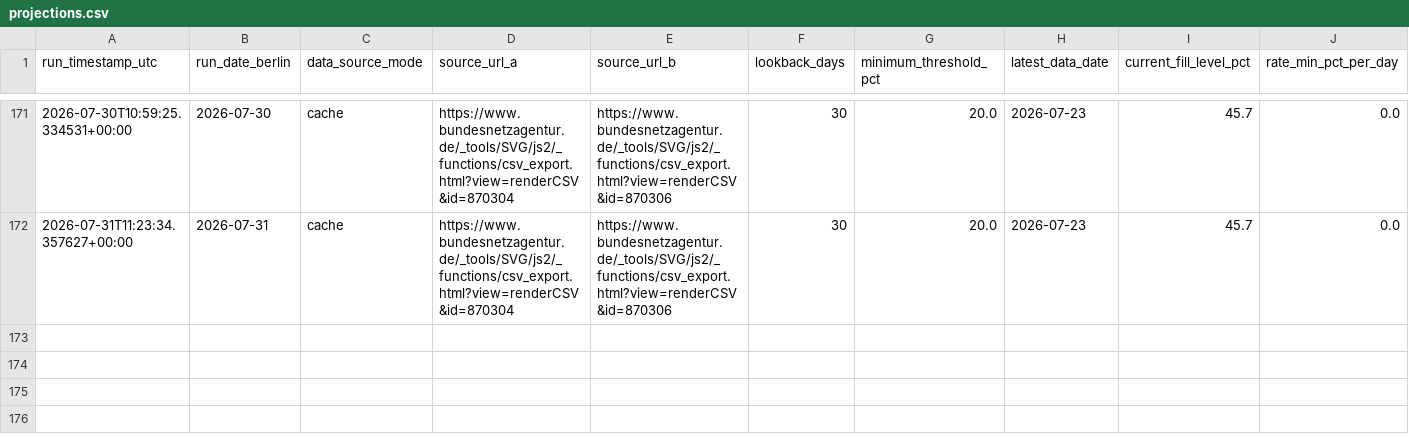
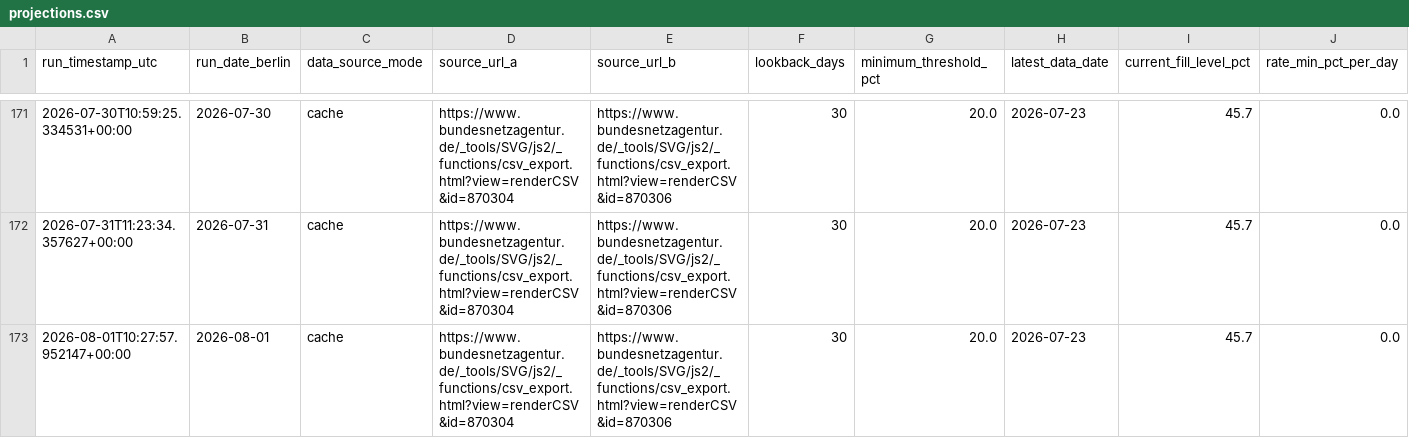
Before and after one commit to icrfornax/de-gas-storage-tracker-bnetza, a CSV file: data/projections.csv, drawn as a sheet; only a part is shown, gaps mark what is left out; rows hold the shown columns only; the diff names each change by its address in the sheet, - before the commit and + after, or states it on an @@ line.

```diff
--- a/data/projections.csv
+++ b/data/projections.csv
+row 173: 2026-08-01T10:27:57.952147+00:00 | 2026-08-01 | cache | https://www.bundesnetzagentur.de/_tools/SVG/js2/_functions/csv_export.html?view=renderCSV&id=870304 | https://www.bundesnetzagentur.de/_tools/SVG/js2/_functions/csv_export.html?view=renderCSV&id=870306 | 30 | 20.0 | 2026-07-23 | 45.7 | 0.0
```
Also changed, not shown: 1 other file.
